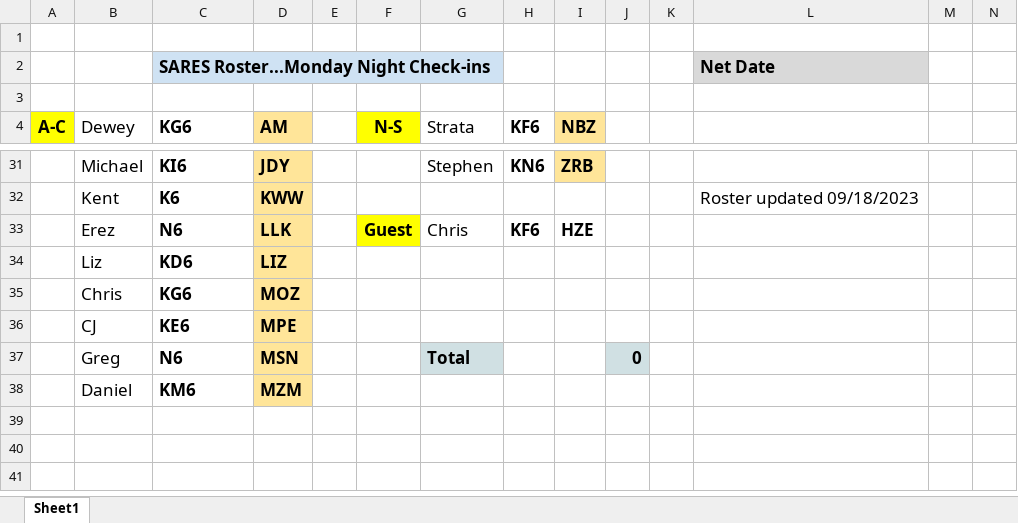
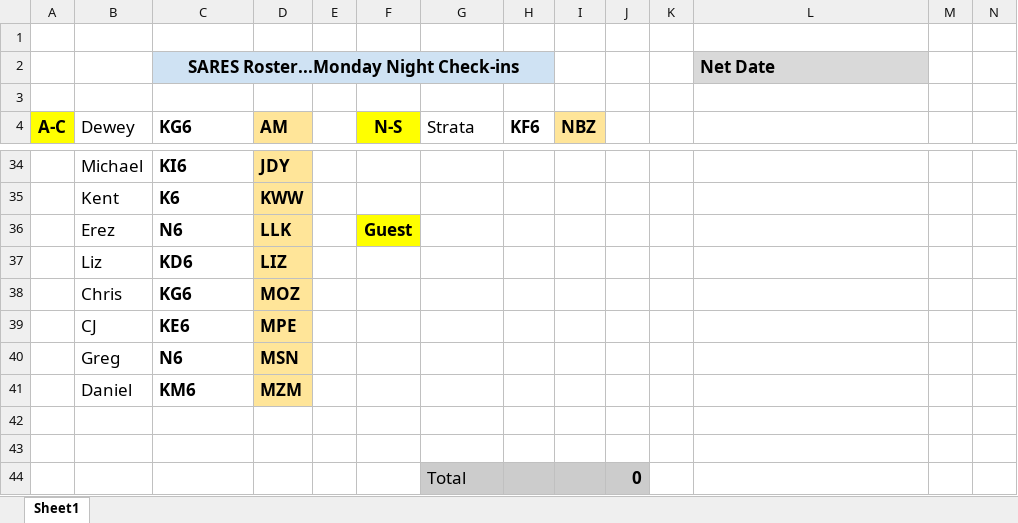
Before and after one commit to saresrg/Net-Control-Docs, an Excel workbook: SARES-net-check-in.xlsx, sheet Sheet1, drawn as a sheet; only a part is shown, gaps mark what is left out; values as stored, in another font and other column widths than the file's, no borders; removed rows and columns are numbered as before the commit, all else as after; the diff covers the shown part only; the diff names each change by its address in the sheet, - before the commit and + after, or states it on an @@ line.

Commit message:
Update Net Check-in list

```diff
--- a/SARES-net-check-in.xlsx (sheet Sheet1)
+++ b/SARES-net-check-in.xlsx (sheet Sheet1)
-C2 alignment: left
+C2 alignment: center
-C2:G2 merged
+C2:H2 merged
-D2:H2 fill: none
+D2:H2 fill: #CFE2F3
-G34 (Strata): Stephen
+G34 (Strata): (empty)
-H34 (KF6): KN6
+H34 (KF6): (empty)
-I34 (NBZ): ZRB
+I34 (NBZ): (empty)
-I34 fill: #FFE599
+I34 fill: none
-L35: Roster updated 09/18/2023
+L35: (empty)
-G36 (Strata): Chris
+G36 (Strata): (empty)
-H36 (KF6): KF6
+H36 (KF6): (empty)
-I36 (NBZ): HZE
+I36 (NBZ): (empty)
-G40 (Strata): Total
+G40 (Strata): (empty)
-G40 fill: #D0E0E3
+G40 fill: none
-J40: 0
+J40: (empty)
-J40 fill: #D0E0E3
+J40 fill: none
+row 42: (empty)
+row 43: (empty)
+row 44:  |  |  |  |  |  | Total |  |  | 0
```
Also changed, not shown: 5 added rows, 2 removed rows, 50 edited cells, cell formats and merged cells elsewhere in this sheet, formulas that keep their value.
